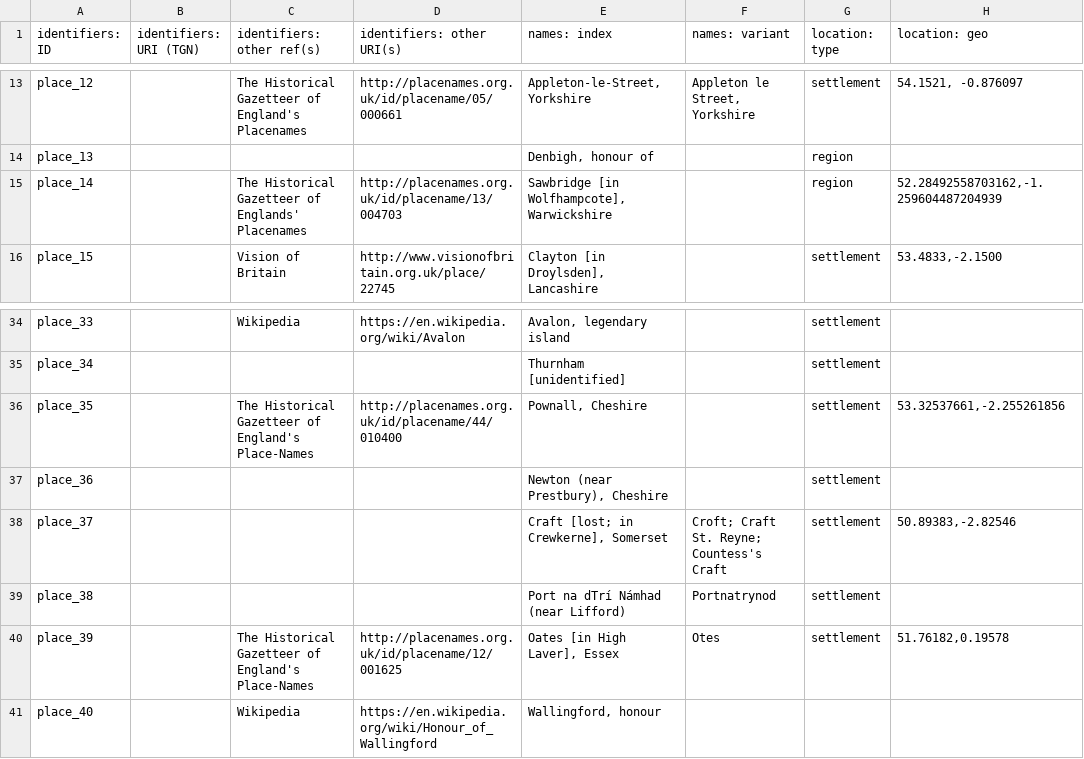
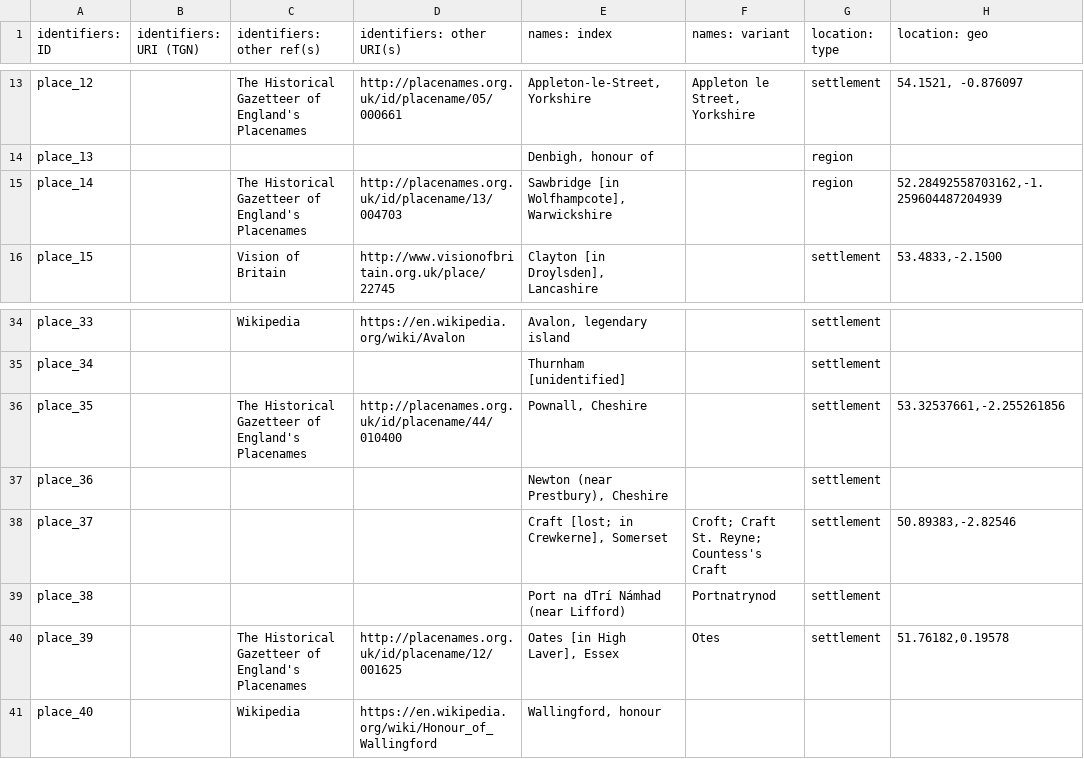
Before and after one commit to dowsmiller/cambridge-mss-tabular-data, a CSV file: tabular_data/output/authority/csv/places.csv, drawn as a sheet; only a part is shown, gaps mark what is left out; the diff names each change by its address in the sheet, - before the commit and + after, or states it on an @@ line.

```diff
--- a/tabular_data/output/authority/csv/places.csv
+++ b/tabular_data/output/authority/csv/places.csv
-C15 (identifiers: other ref(s)): …Gazetteer of Englands' Placenames
+C15 (identifiers: other ref(s)): …Gazetteer of England's Placenames
-C36 (identifiers: other ref(s)): …of England's Place-Names
+C36 (identifiers: other ref(s)): …of England's Placenames
-C40 (identifiers: other ref(s)): …of England's Place-Names
+C40 (identifiers: other ref(s)): …of England's Placenames
```
Also changed, not shown: tabular_data/config/collection/_overview.csv, tabular_data/output/authority/csv/orgs.csv, 6 other files.
